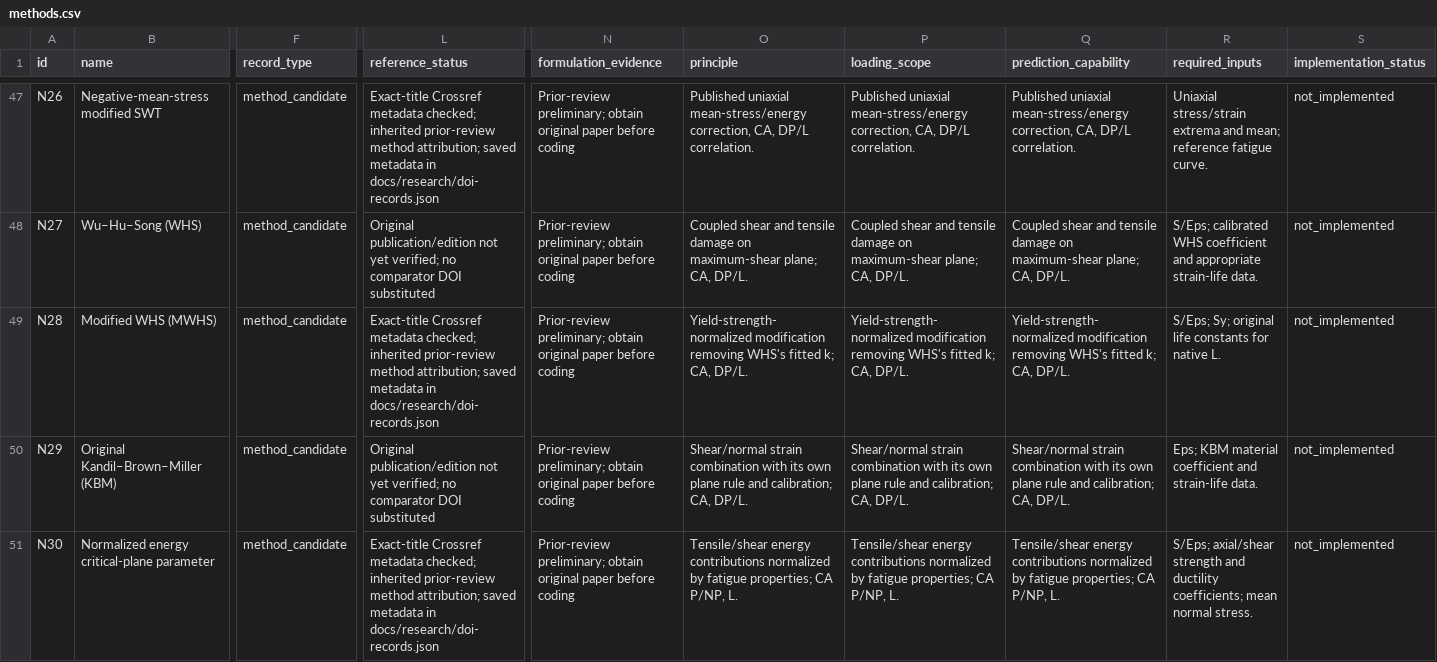
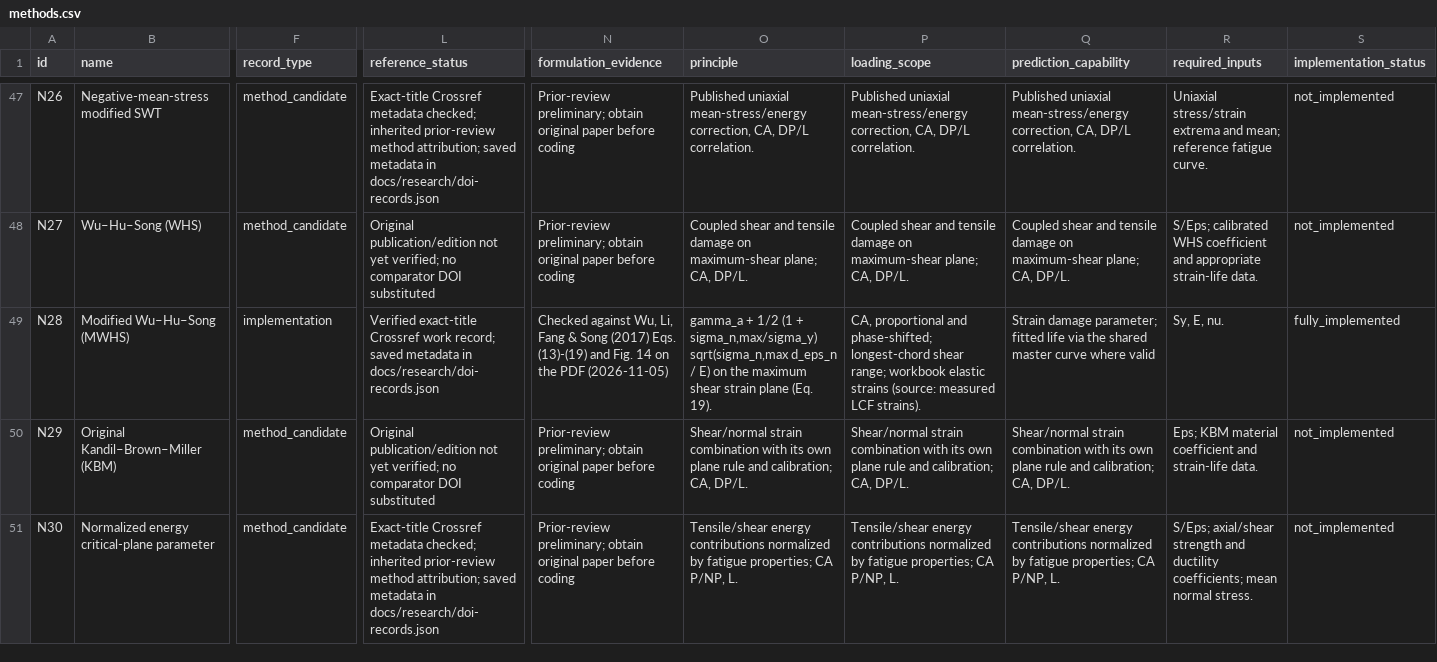
Before and after one commit to aakay90/multiaxial-fatigue, a CSV file: docs/catalogue/methods.csv, drawn as a sheet; only a part is shown, gaps mark what is left out; the diff covers the shown part only; the diff names each change by its address in the sheet, - before the commit and + after, or states it on an @@ line.

```diff
--- a/docs/catalogue/methods.csv
+++ b/docs/catalogue/methods.csv
-B49 (name): Modified WHS (MWHS)
+B49 (name): Modified Wu–Hu–Song (MWHS)
-F49 (record_type): method_candidate
+F49 (record_type): implementation
-L49 (reference_status): Exact-title Crossref metadata checked; inherited prior-review method attribution; saved metadata…
+L49 (reference_status): Verified exact-title Crossref work record; saved metadata…
-N49 (formulation_evidence): Prior-review preliminary; obtain original paper before coding
+N49 (formulation_evidence): Checked against Wu, Li, Fang & Song (2017) Eqs. (13)-(19) and Fig. 14 on the PDF (2026-11-05)
-O49 (principle): Yield-strength-normalized modification removing WHS's fitted k; CA, DP/L.
+O49 (principle): gamma_a + 1/2 (1 + sigma_n,max/sigma_y) sqrt(sigma_n,max d_eps_n / E) on the maximum shear strain plane (Eq. 19).
-P49 (loading_scope): Yield-strength-normalized modification removing WHS's fitted k; CA, DP/L.
+P49 (loading_scope): CA, proportional and phase-shifted; longest-chord shear range; workbook elastic strains (source: measured LCF strains).
-Q49 (prediction_capability): Yield-strength-normalized modification removing WHS's fitted k; CA, DP/L.
+Q49 (prediction_capability): Strain damage parameter; fitted life via the shared master curve where valid
-R49 (required_inputs): S/Eps; Sy; original life constants for native L.
+R49 (required_inputs): Sy, E, nu.
-S49 (implementation_status): not_implemented
+S49 (implementation_status): fully_implemented
```
Also changed, not shown: 13 edited cells elsewhere in this file, 29 other files.
